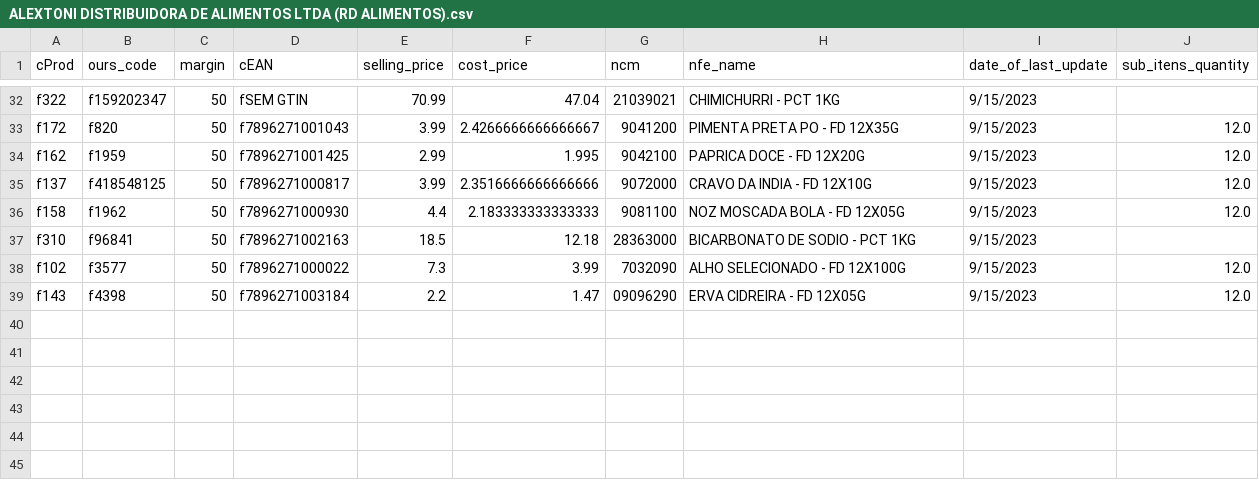
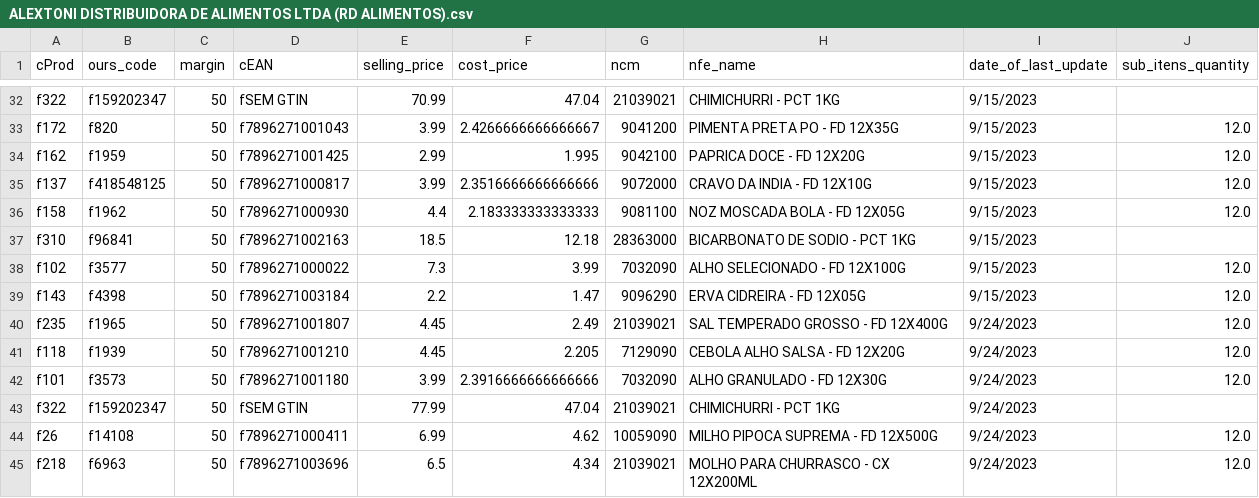
Before and after one commit to I3run01/bot-update-price-python, a CSV file: database/ALEXTONI DISTRIBUIDORA DE ALIMENTOS LTDA (RD ALIMENTOS).csv, drawn as a sheet; only a part is shown, gaps mark what is left out.

Commit message:
new prods

```diff
--- a/database/ALEXTONI DISTRIBUIDORA DE ALIMENTOS LTDA (RD ALIMENTOS).csv
+++ b/database/ALEXTONI DISTRIBUIDORA DE ALIMENTOS LTDA (RD ALIMENTOS).csv
@@ -38,2 +38,8 @@ f310,f96841,50,f7896271002163,18.5,12.18,28363000,BICARBONATO DE SODIO - PCT 1KG
 f102,f3577,50,f7896271000022,7.3,3.99,7032090,ALHO SELECIONADO - FD 12X100G,9/15/2023,12.0
-f143,f4398,50,f7896271003184,2.2,1.47,09096290,ERVA CIDREIRA - FD 12X05G,9/15/2023,12.0
+f143,f4398,50,f7896271003184,2.2,1.47,9096290,ERVA CIDREIRA - FD 12X05G,9/15/2023,12.0
+f235,f1965,50,f7896271001807,4.45,2.49,21039021,SAL TEMPERADO GROSSO - FD 12X400G,9/24/2023,12.0
+f118,f1939,50,f7896271001210,4.45,2.205,7129090,CEBOLA ALHO SALSA - FD 12X20G,9/24/2023,12.0
+f101,f3573,50,f7896271001180,3.99,2.3916666666666666,7032090,ALHO GRANULADO - FD 12X30G,9/24/2023,12.0
+f322,f159202347,50,fSEM GTIN,77.99,47.04,21039021,CHIMICHURRI - PCT 1KG,9/24/2023,
+f26,f14108,50,f7896271000411,6.99,4.62,10059090,MILHO PIPOCA SUPREMA - FD 12X500G,9/24/2023,12.0
+f218,f6963,50,f7896271003696,6.5,4.34,21039021,MOLHO PARA CHURRASCO - CX 12X200ML,9/24/2023,12.0
```
Also changed, not shown: 2 other files.
